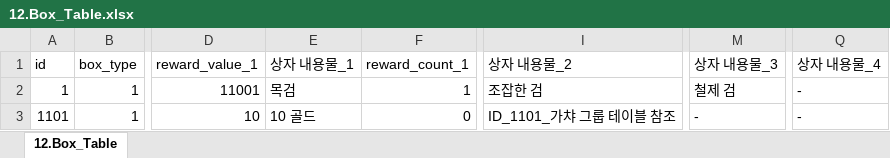
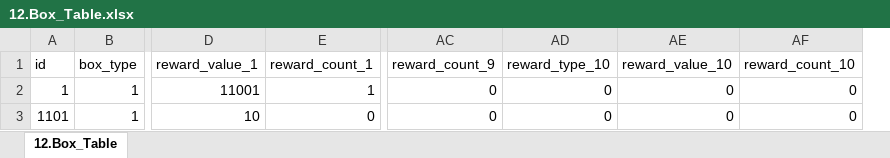
Before and after one commit to kauthor/FluffyDiscatDevelop, an Excel workbook: Plan/Table/Live_Data/12.Box_Table.xlsx, sheet 12.Box_Table, drawn as a sheet; only a part is shown, gaps mark what is left out; values as stored, in another font and other column widths than the file's, no borders; removed rows and columns are numbered as before the commit, all else as after; the diff names each change by its address in the sheet, - before the commit and + after, or states it on an @@ line.

Commit message:
Box_Table 코드 수정 및 파라미터 값 수정

```diff
--- a/Plan/Table/Live_Data/12.Box_Table.xlsx (sheet 12.Box_Table)
+++ b/Plan/Table/Live_Data/12.Box_Table.xlsx (sheet 12.Box_Table)
-column E (상자 내용물_1), rows 2-3: 목검 | 10 골드
-column I (상자 내용물_2), rows 2-3: 조잡한 검 | ID_1101_가챠 그룹 테이블 참조
-column M (상자 내용물_3), rows 2-3: 철제 검 | -
-column Q (상자 내용물_4), rows 2-3: - | -
+column AC (reward_count_9), rows 2-3: 0 | 0
+column AD (reward_type_10), rows 2-3: 0 | 0
+column AE (reward_value_10), rows 2-3: 0 | 0
+column AF (reward_count_10), rows 2-3: 0 | 0
```
Also changed, not shown: Plan/Table/D.아이템관련테이블_1.0.xlsm.
